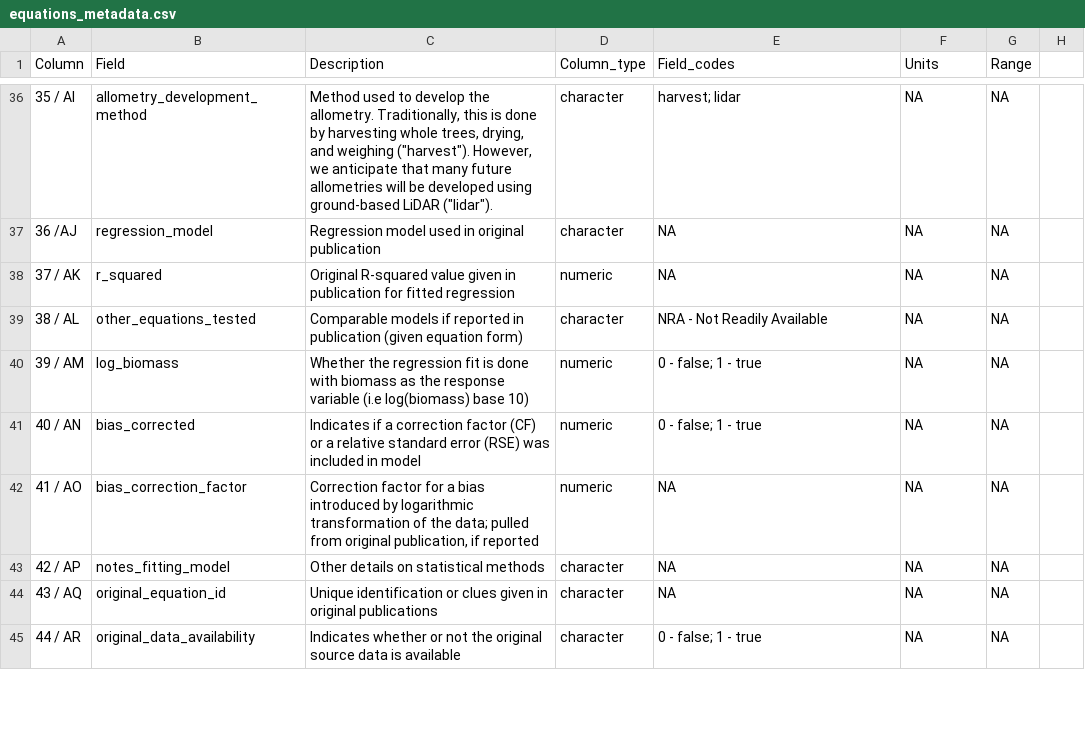
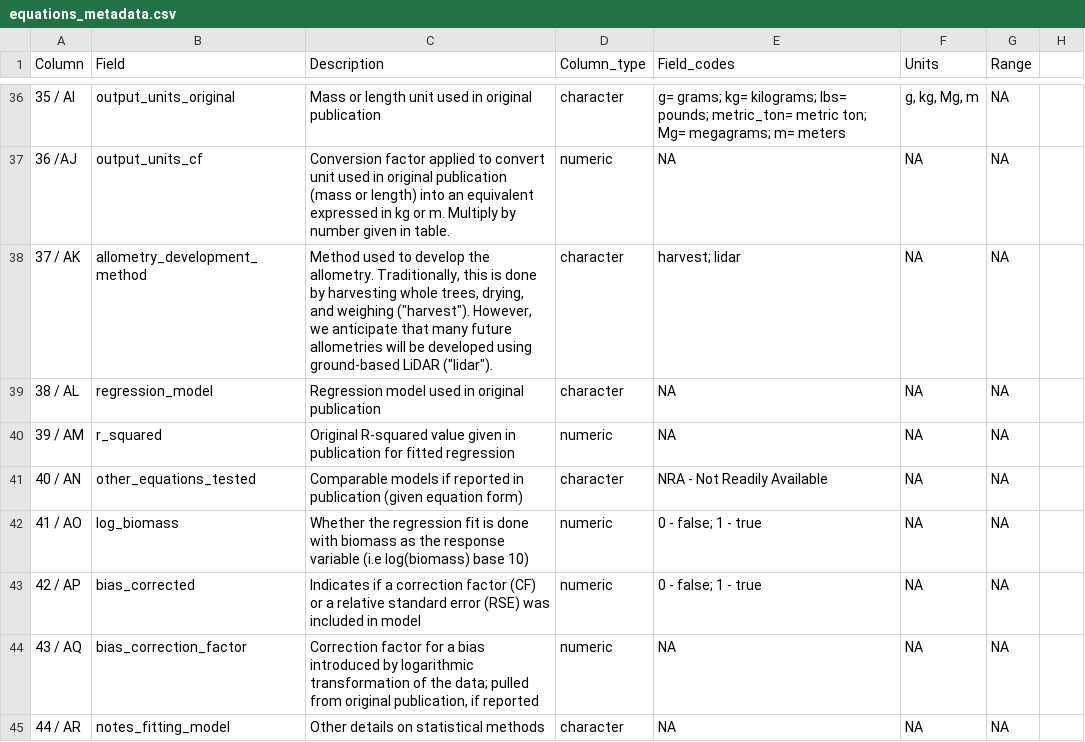
Before and after one commit to ropensci/allodb, a CSV file: data-raw/csv_database/equations_metadata.csv, drawn as a sheet; only a part is shown, gaps mark what is left out; the diff covers the shown part only.

Commit message:
Update equations_metadata.csv

```diff
--- a/data-raw/csv_database/equations_metadata.csv
+++ b/data-raw/csv_database/equations_metadata.csv
@@ -36,10 +36,10 @@ Column,Field,Description,Column_type,Field_codes,Units,Range,
-35 / AI,allometry_development_method,"Method used to develop the allometry. Traditionally, this is done by harvesting whole trees, drying, and weighing (""harvest"").  However, we anticipate that many future allometries will be developed using ground-based LiDAR (""lidar"").",character,harvest; lidar,NA,NA,
-36 /AJ,regression_model,Regression model used in original publication,character,NA,NA,NA,
-37 / AK,r_squared,Original R-squared value given in publication for fitted regression,numeric,NA,NA,NA,
-38 / AL,other_equations_tested,Comparable models if reported in publication (given equation form),character,NRA - Not Readily Available,NA,NA,
-39 / AM,log_biomass,Whether the regression fit is done with biomass as the response variable (i.e log(biomass) base 10),numeric,0 - false; 1 - true,NA,NA,
-40 / AN,bias_corrected,Indicates if a correction factor (CF) or a relative standard error (RSE) was included in model,numeric,0 - false; 1 - true,NA,NA,
-41 / AO,bias_correction_factor,"Correction factor for a bias introduced by logarithmic transformation of the data; pulled from original publication, if reported",numeric,NA,NA,NA,
-42 / AP,notes_fitting_model,Other details on statistical methods,character,NA,NA,NA,
-43 / AQ,original_equation_id,Unique identification  or clues given in original publications,character,NA,NA,NA,
-44 / AR,original_data_availability,Indicates whether or not the original source data is available,character,0 - false; 1 - true,NA,NA,
+35 / AI,output_units_original,Mass or length unit used in original publication,character,g= grams; kg= kilograms; lbs= pounds; metric_ton= metric ton; Mg= megagrams; m= meters,"g, kg, Mg, m",NA,
+36 /AJ,output_units_cf,Conversion factor applied to convert unit used in original publication (mass or length) into an equivalent expressed in kg or m. Multiply by number given in table.,numeric,NA,NA,NA,
+37 / AK,allometry_development_method,"Method used to develop the allometry. Traditionally, this is done by harvesting whole trees, drying, and weighing (""harvest"").  However, we anticipate that many future allometries will be developed using ground-based LiDAR (""lidar"").",character,harvest; lidar,NA,NA,
+38 / AL,regression_model,Regression model used in original publication,character,NA,NA,NA,
+39 / AM,r_squared,Original R-squared value given in publication for fitted regression,numeric,NA,NA,NA,
+40 / AN,other_equations_tested,Comparable models if reported in publication (given equation form),character,NRA - Not Readily Available,NA,NA,
+41 / AO,log_biomass,Whether the regression fit is done with biomass as the response variable (i.e log(biomass) base 10),numeric,0 - false; 1 - true,NA,NA,
+42 / AP,bias_corrected,Indicates if a correction factor (CF) or a relative standard error (RSE) was included in model,numeric,0 - false; 1 - true,NA,NA,
+43 / AQ,bias_correction_factor,"Correction factor for a bias introduced by logarithmic transformation of the data; pulled from original publication, if reported",numeric,NA,NA,NA,
+44 / AR,notes_fitting_model,Other details on statistical methods,character,NA,NA,NA,
```
Also changed, not shown: 4 added rows, 2 removed rows and 60 edited cells elsewhere in this file.
